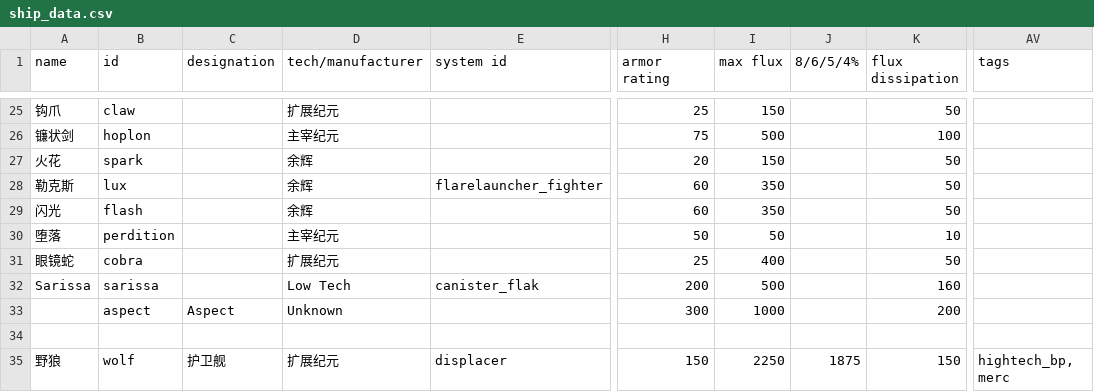
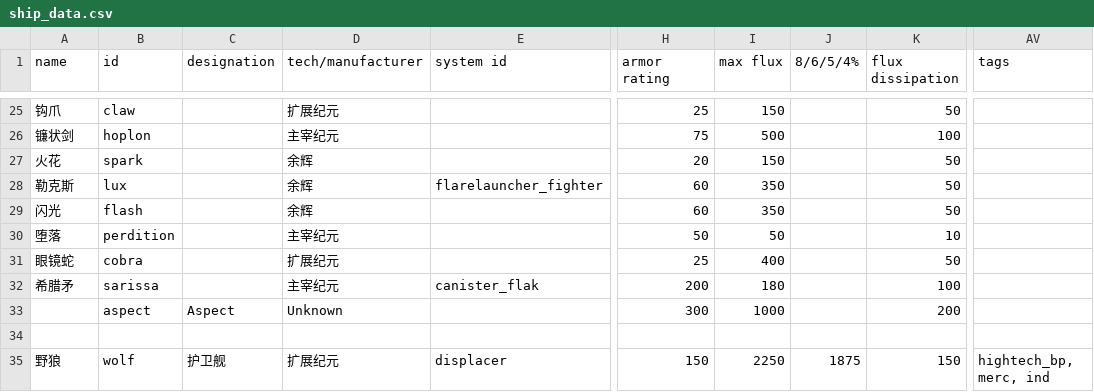
Before and after one commit to TruthOriginem/Starsector-Localization-CN, a CSV file: localization/data/hulls/ship_data.csv, drawn as a sheet; only a part is shown, gaps mark what is left out; the diff covers the shown part only; the diff names each change by its address in the sheet, - before the commit and + after, or states it on an @@ line.

```diff
--- a/localization/data/hulls/ship_data.csv
+++ b/localization/data/hulls/ship_data.csv
-A32 (name): Sarissa
+A32 (name): 希腊矛
-D32 (tech/manufacturer): Low Tech
+D32 (tech/manufacturer): 主宰纪元
-I32 (max flux): 500
+I32 (max flux): 180
-K32 (flux dissipation): 160
+K32 (flux dissipation): 100
-AV35 (tags): hightech_bp, merc
+AV35 (tags): hightech_bp, merc, ind
```
Also changed, not shown: 25 edited cells elsewhere in this file, localization/data/campaign/special_items.csv, localization/data/hullmods/hull_mods.csv, 12 other files.
